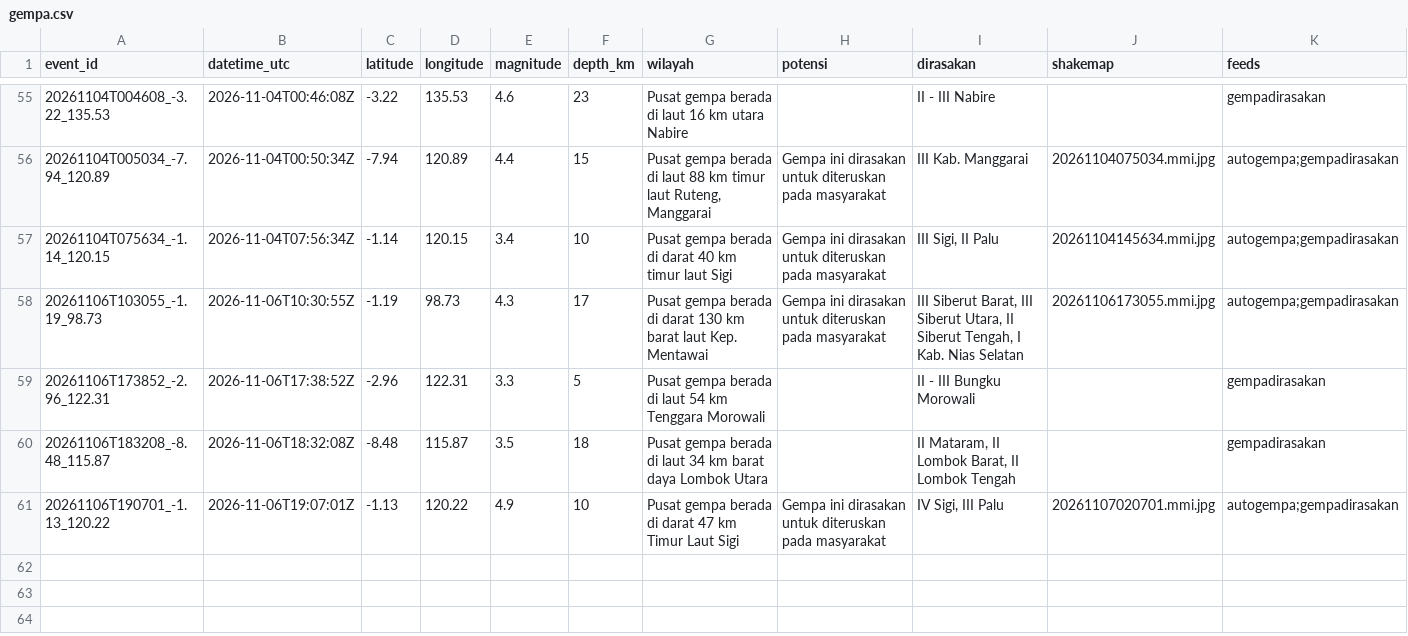
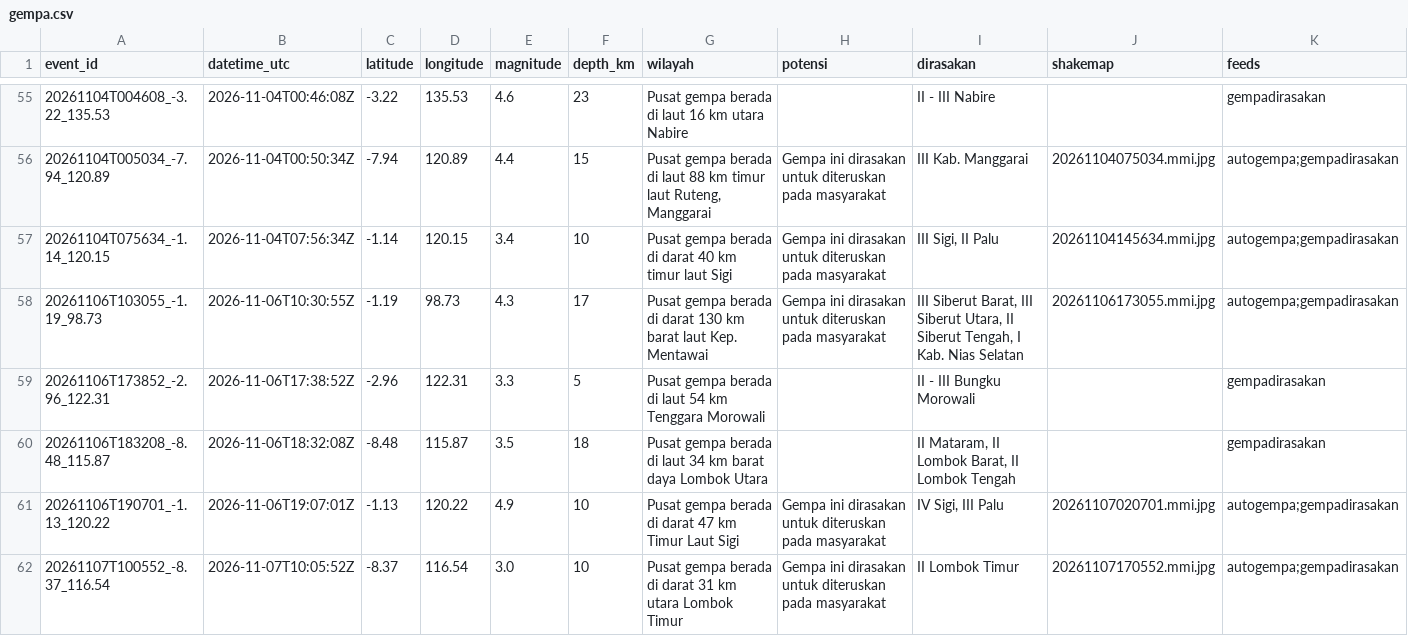
Before and after one commit to SulthanAndyno/quakelog, a CSV file: data/gempa.csv, drawn as a sheet; only a part is shown, gaps mark what is left out; rows hold the shown columns only; the diff names each change by its address in the sheet, - before the commit and + after, or states it on an @@ line.

```diff
--- a/data/gempa.csv
+++ b/data/gempa.csv
+row 62: 20261107T100552_-8.37_116.54 | 2026-11-07T10:05:52Z | -8.37 | 116.54 | 3.0 | 10 | Pusat gempa berada di darat 31 km utara Lombok Timur | Gempa ini dirasakan untuk diteruskan pada masyarakat | II Lombok Timur | 20261107170552.mmi.jpg | autogempa;gempadirasakan
```
Also changed, not shown: 3 other files.
